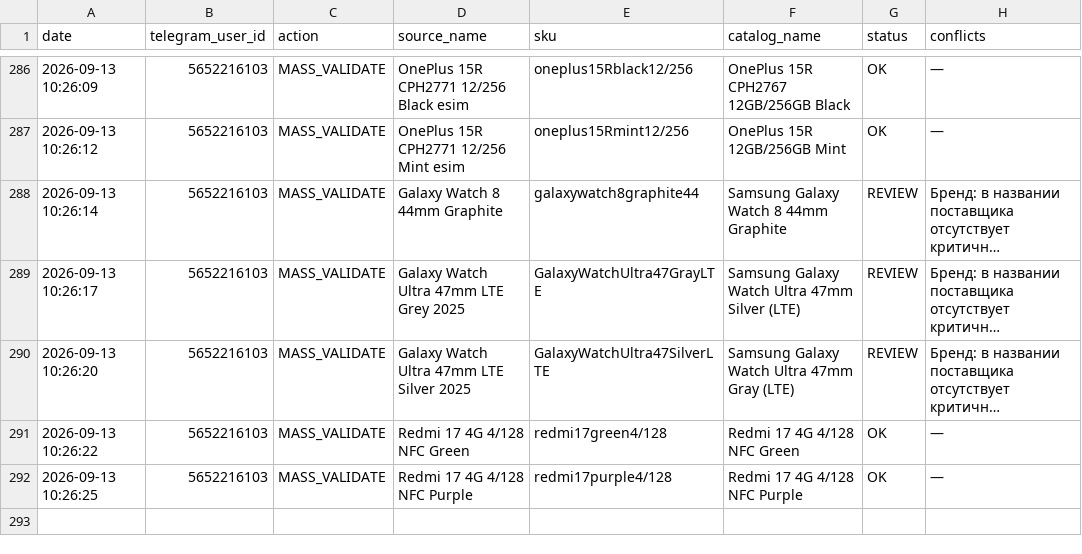
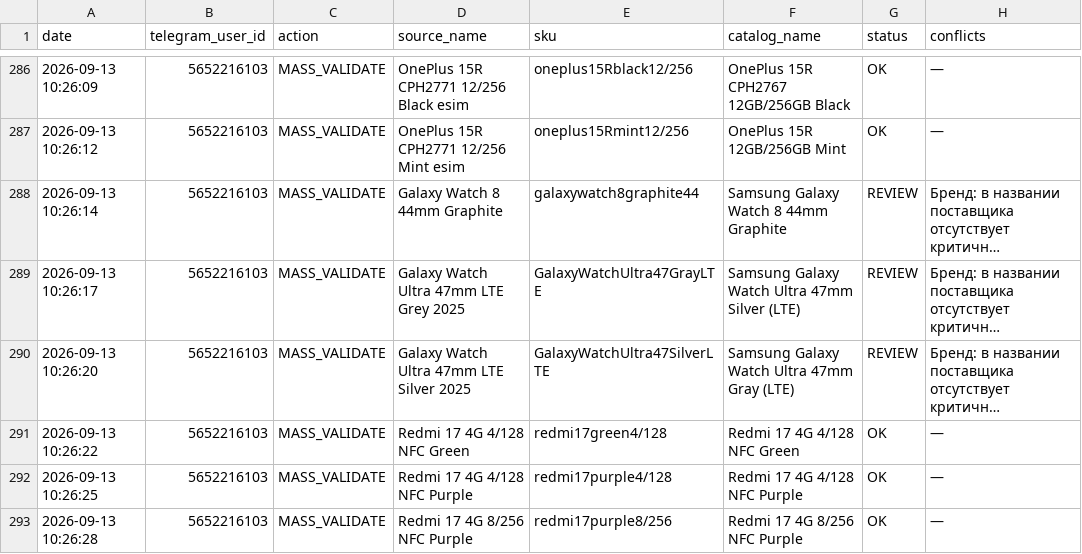
Before and after one commit to alisavladimirovna02-source/price-bot, a CSV file: mapping_history.csv, drawn as a sheet; only a part is shown, gaps mark what is left out; long unchanged cells end in ….

Commit message:
Record mapping MASS_VALIDATE

```diff
--- a/mapping_history.csv
+++ b/mapping_history.csv
@@ -292 +292,2 @@ date,telegram_user_id,action,source_name,sku,catalog_name,status,conflicts
 2026-09-13 10:26:25,5652216103,MASS_VALIDATE,Redmi 17 4G 4/128 NFC Purple,redmi17purple4/128,Redmi 17 4G 4/128 NFC Purple,OK,—
+2026-09-13 10:26:28,5652216103,MASS_VALIDATE,Redmi 17 4G 8/256 NFC Purple,redmi17purple8/256,Redmi 17 4G 8/256 NFC Purple,OK,—
```
